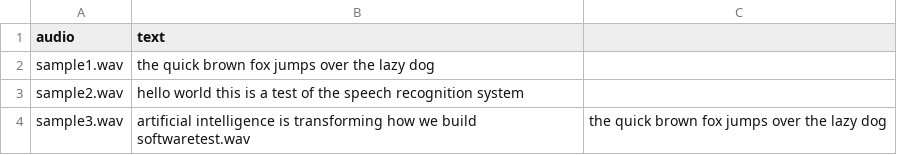
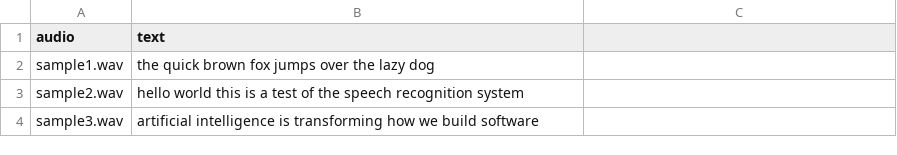
Before and after one commit to abhishekkarki/voxplatform, a CSV file: eval/datasets/sample/manifest.csv, drawn as a sheet.

```diff
--- a/eval/datasets/sample/manifest.csv
+++ b/eval/datasets/sample/manifest.csv
@@ -3,2 +3,2 @@ sample1.wav,"the quick brown fox jumps over the lazy dog"
 sample2.wav,"hello world this is a test of the speech recognition system"
-sample3.wav,"artificial intelligence is transforming how we build software"test.wav,"the quick brown fox jumps over the lazy dog"
+sample3.wav,"artificial intelligence is transforming how we build software"
```
Also changed, not shown: 5 other files.
